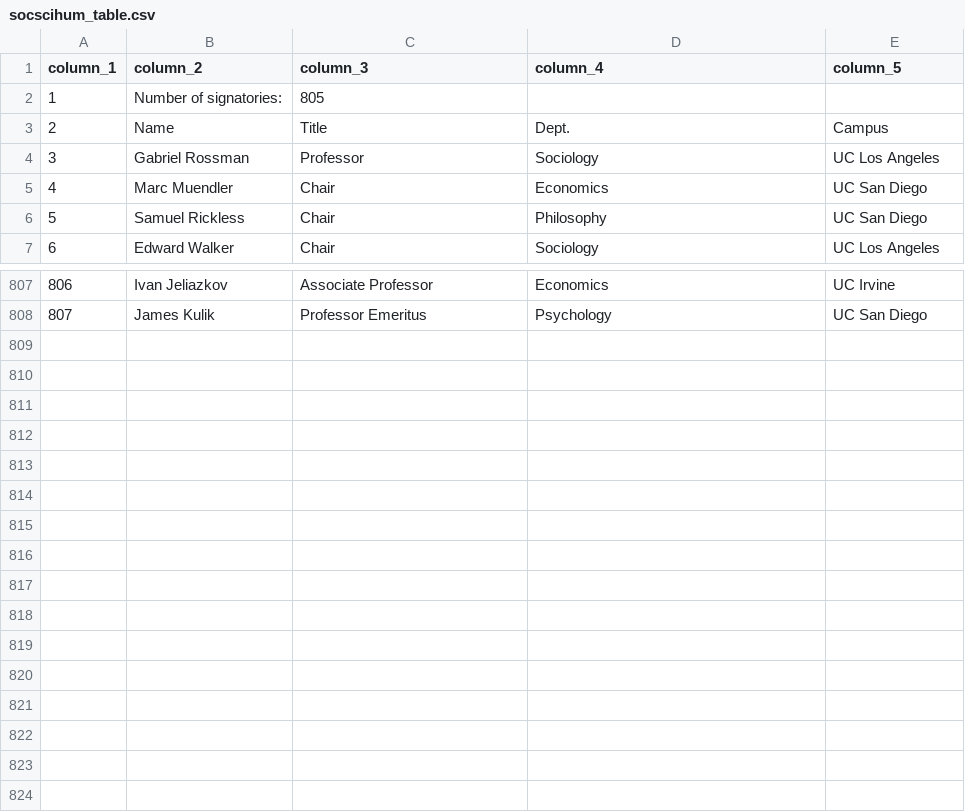
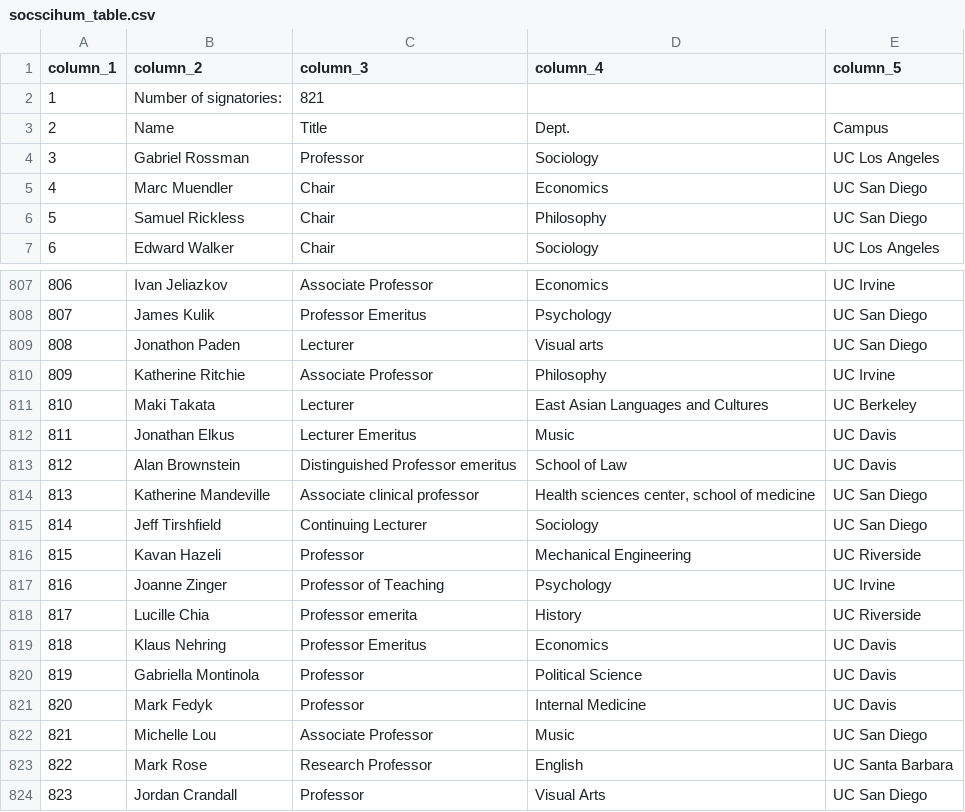
Before and after one commit to Hart-Hornor-Jones/signatory-analyzer, a CSV file: signatures/socscihum_table.csv, drawn as a sheet; only a part is shown, gaps mark what is left out.

```diff
--- a/signatures/socscihum_table.csv
+++ b/signatures/socscihum_table.csv
@@ -1,3 +1,3 @@
 column_1,column_2,column_3,column_4,column_5
-1,Number of signatories:,805,,
+1,Number of signatories:,821,,
 2,Name,Title,Dept.,Campus
@@ -808 +808,17 @@
 807,James Kulik,Professor Emeritus,Psychology,UC San Diego
+808,Jonathon Paden,Lecturer,Visual arts,UC San Diego
+809,Katherine Ritchie,Associate Professor,Philosophy,UC Irvine
+810,Maki Takata,Lecturer,East Asian Languages and Cultures,UC Berkeley
+811,Jonathan Elkus,Lecturer Emeritus,Music,UC Davis
+812,Alan Brownstein,Distinguished Professor emeritus,School of Law,UC Davis
+813,Katherine Mandeville,Associate clinical professor,"Health sciences center, school of medicine",UC San Diego
+814,Jeff Tirshfield,Continuing Lecturer,Sociology,UC San Diego
+815,Kavan Hazeli,Professor,Mechanical Engineering,UC Riverside
+816,Joanne Zinger,Professor of Teaching,Psychology,UC Irvine
+817,Lucille Chia,Professor emerita,History,UC Riverside
+818,Klaus Nehring,Professor Emeritus,Economics,UC Davis
+819,Gabriella Montinola,Professor,Political Science,UC Davis
+820,Mark Fedyk,Professor,Internal Medicine,UC Davis
+821,Michelle Lou,Associate Professor,Music,UC San Diego
+822,Mark Rose,Research Professor,English,UC Santa Barbara
+823,Jordan Crandall,Professor,Visual Arts,UC San Diego
```
Also changed, not shown: signatures/ucstudentsuccess_table.csv, 8 other files.
